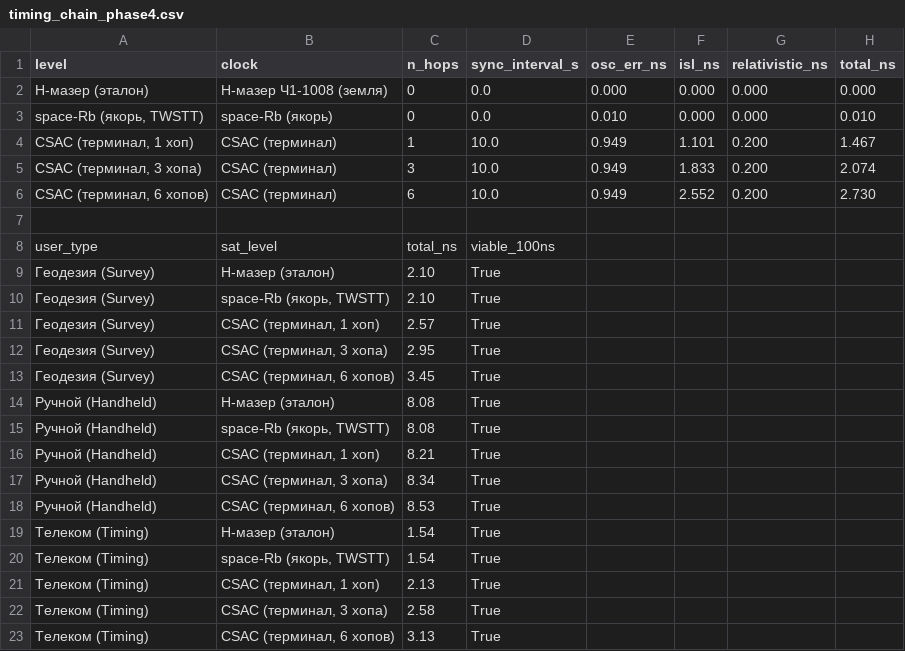
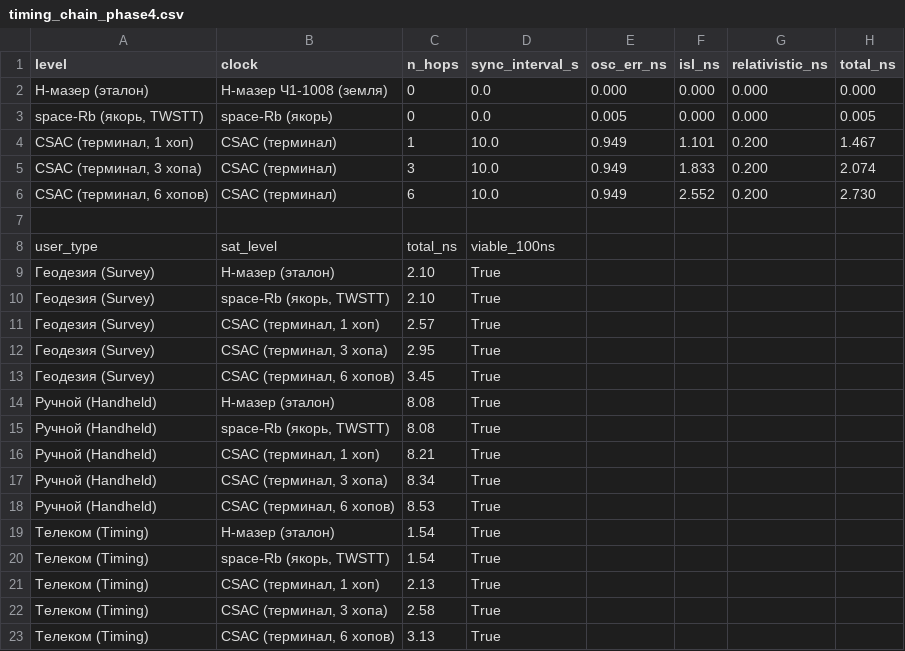
Before and after one commit to SiwaNetwork/aurora-pnt, a CSV file: results/timing_chain/timing_chain_phase4.csv, drawn as a sheet.

```diff
--- a/results/timing_chain/timing_chain_phase4.csv
+++ b/results/timing_chain/timing_chain_phase4.csv
@@ -2,3 +2,3 @@ level,clock,n_hops,sync_interval_s,osc_err_ns,isl_ns,relativistic_ns,total_ns
 H-мазер (эталон),H-мазер Ч1-1008 (земля),0,0.0,0.000,0.000,0.000,0.000
-"space-Rb (якорь, TWSTT)",space-Rb (якорь),0,0.0,0.010,0.000,0.000,0.010
+"space-Rb (якорь, TWSTT)",space-Rb (якорь),0,0.0,0.005,0.000,0.000,0.005
 "CSAC (терминал, 1 хоп)",CSAC (терминал),1,10.0,0.949,1.101,0.200,1.467
```
Also changed, not shown: results/ensemble_timescale/ensemble_timescale_phase4.csv, results/signal_design/signal_design_phase4.csv, 11 other files.
